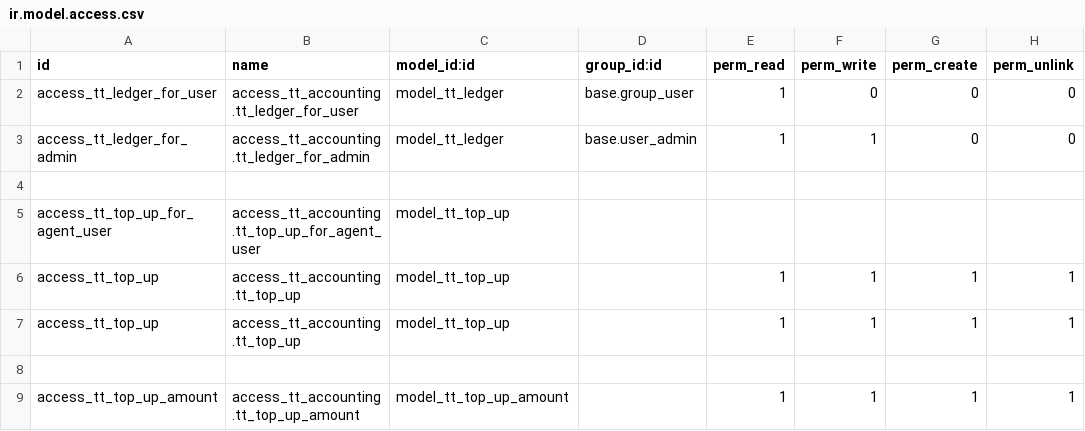
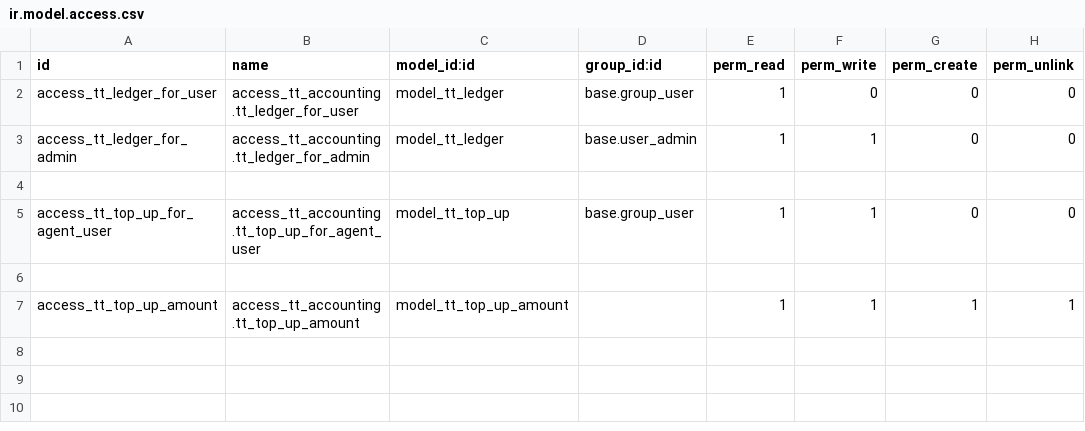
Before and after one commit to andygunawan96/odoo12_addons_tour_travel, a CSV file: tt_accounting/security/ir.model.access.csv, drawn as a sheet.

Commit message:
merge revisi top up

```diff
--- a/tt_accounting/security/ir.model.access.csv
+++ b/tt_accounting/security/ir.model.access.csv
@@ -4,5 +4,3 @@ access_tt_ledger_for_admin,access_tt_accounting.tt_ledger_for_admin,model_tt_led
 
-access_tt_top_up_for_agent_user,access_tt_accounting.tt_top_up_for_agent_user,model_tt_top_up,
-access_tt_top_up,access_tt_accounting.tt_top_up,model_tt_top_up,,1,1,1,1
-access_tt_top_up,access_tt_accounting.tt_top_up,model_tt_top_up,,1,1,1,1
+access_tt_top_up_for_agent_user,access_tt_accounting.tt_top_up_for_agent_user,model_tt_top_up,base.group_user,1,1,0,0
 
```
